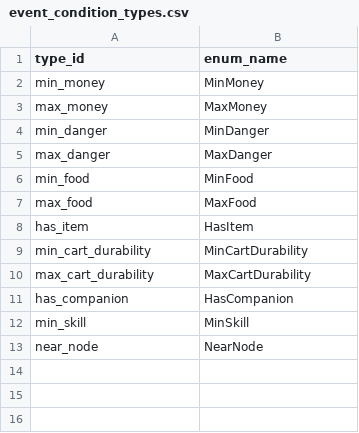
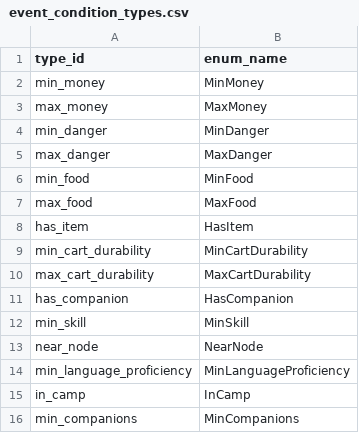
Before and after one commit to D9eka/SilkPathJourney, a CSV file: Assets/Internal/Data/__source_csv/event_condition_types.csv, drawn as a sheet; the diff names each change by its address in the sheet, - before the commit and + after, or states it on an @@ line.

```diff
--- a/Assets/Internal/Data/__source_csv/event_condition_types.csv
+++ b/Assets/Internal/Data/__source_csv/event_condition_types.csv
+row 14: min_language_proficiency | MinLanguageProficiency
+row 15: in_camp | InCamp
+row 16: min_companions | MinCompanions
```
Also changed, not shown: Assets/Internal/Data/__source_csv/event_types.csv, Assets/Internal/Data/__source_csv/road_events.csv, 10 other files.
